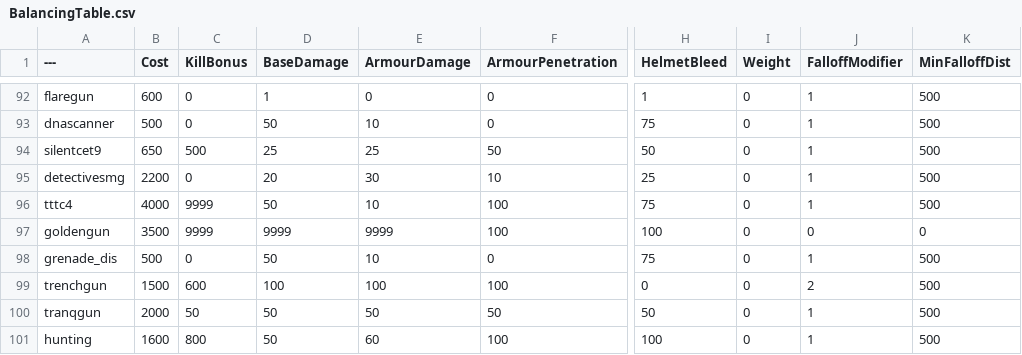
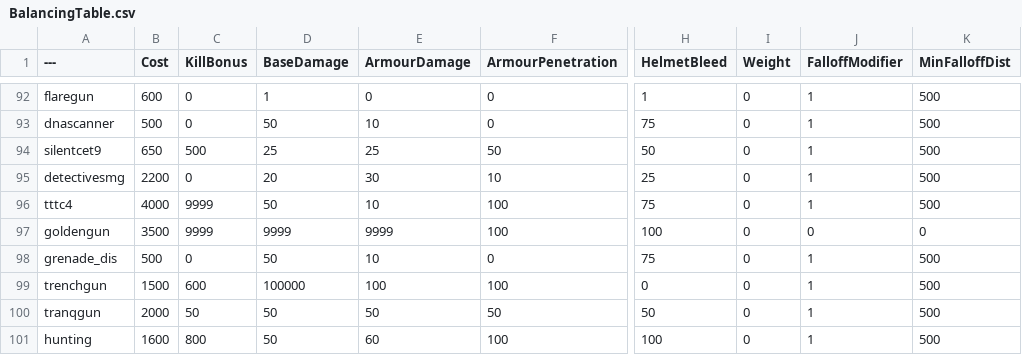
Before and after one commit to theonetruesatan/BalancingTable, a CSV file: BalancingTable.csv, drawn as a sheet; only a part is shown, gaps mark what is left out; the diff names each change by its address in the sheet, - before the commit and + after, or states it on an @@ line.

Commit message:
Update BalancingTable.csv

```diff
--- a/BalancingTable.csv
+++ b/BalancingTable.csv
-D99 (BaseDamage): 100
+D99 (BaseDamage): 100000
-J99 (FalloffModifier): 2
+J99 (FalloffModifier): 1
```
